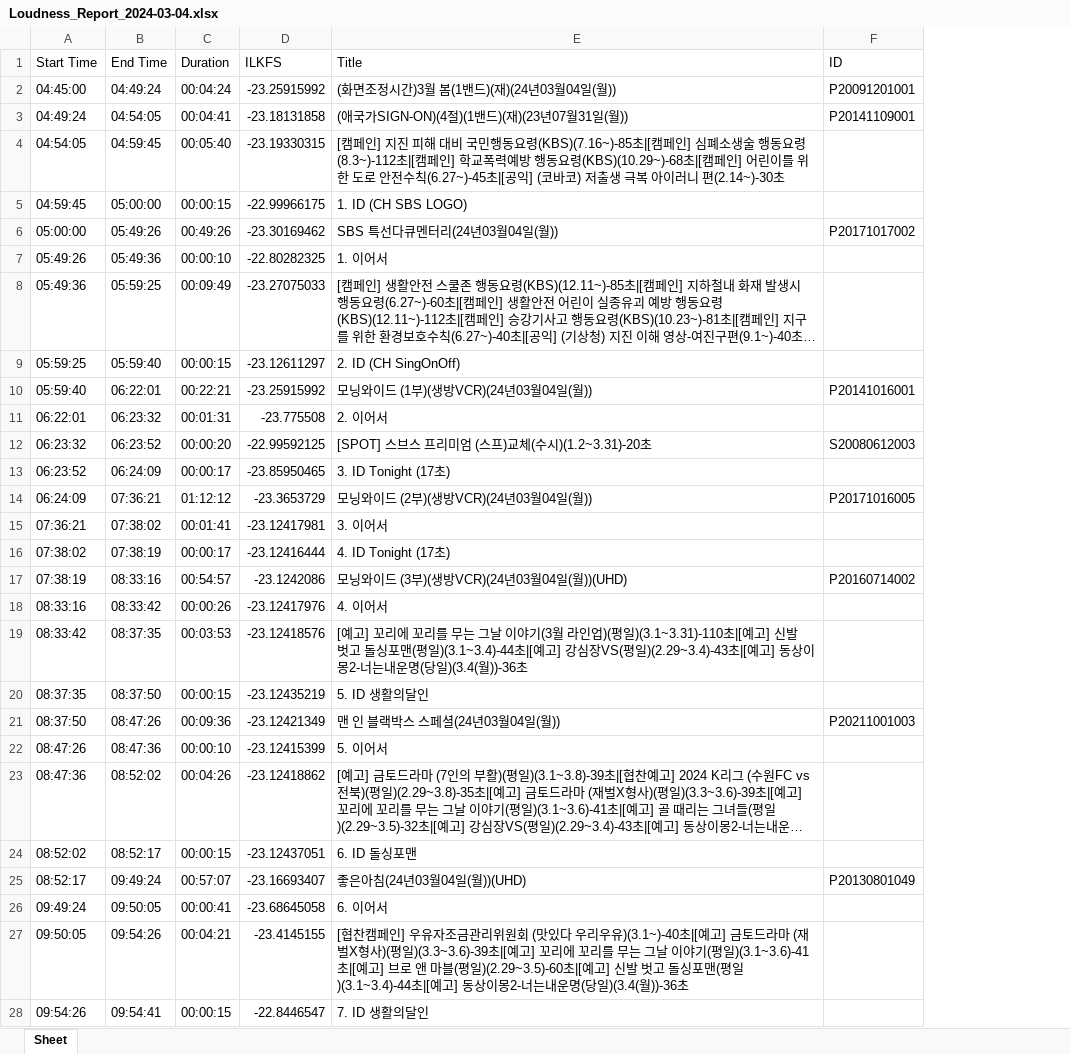
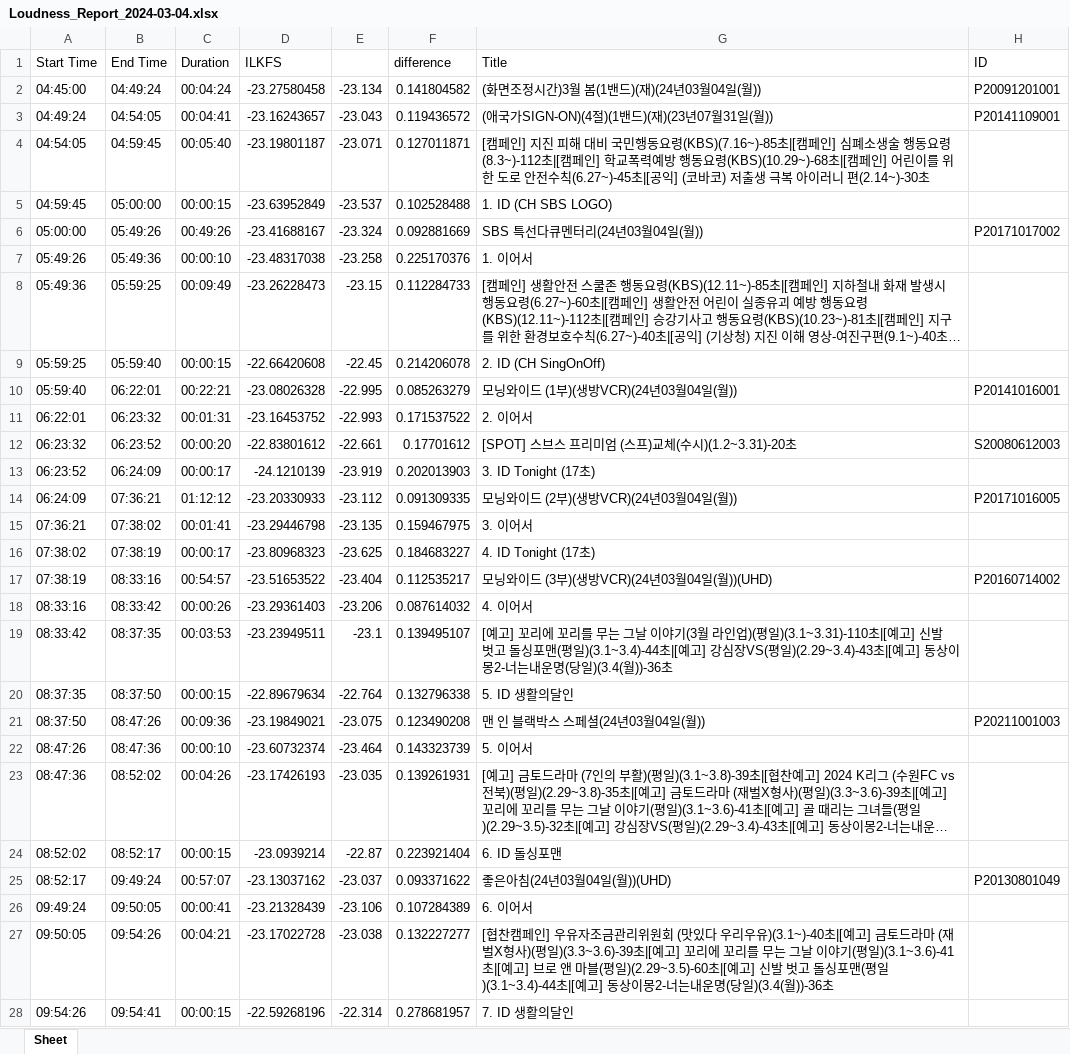
Before and after one commit to doduck210/LoudnessLogging, an Excel workbook: Loudness_Report_2024-03-04.xlsx, sheet Sheet, drawn as a sheet; only a part is shown; long unchanged cells end in …; values as stored, in another font and other column widths than the file's, no borders; the diff covers the shown part only; the diff names each change by its address in the sheet, - before the commit and + after, or states it on an @@ line.

```diff
--- a/Loudness_Report_2024-03-04.xlsx (sheet Sheet)
+++ b/Loudness_Report_2024-03-04.xlsx (sheet Sheet)
+column E, rows 2-28: -23.134 | -23.043 | -23.071 | -23.537 | -23.324 | -23.258 | -23.15 | -22.45 | -22.995 | -22.993 | -22.661 | -23.919 | -23.112 | -23.135 | -23.625 | -23.404 | -23.206 | -23.1 | -22.764 | -23.075 | -23.464 | -23.035 | -22.87 | -23.037 | -23.106 | -23.038 | -22.314
+column F (difference), rows 2-28: 0.141804582 | 0.119436572 | 0.127011871 | 0.102528488 | 0.092881669 | 0.225170376 | 0.112284733 | 0.214206078 | 0.085263279 | 0.171537522 | 0.17701612 | 0.202013903 | 0.091309335 | 0.159467975 | 0.184683227 | 0.112535217 | 0.087614032 | 0.139495107 | 0.132796338 | 0.123490208 | 0.143323739 | 0.139261931 | 0.223921404 | 0.093371622 | 0.107284389 | 0.132227277 | 0.278681957
-D2 (ILKFS): -23.25915992
+D2 (ILKFS): -23.27580458
-D3 (ILKFS): -23.18131858
+D3 (ILKFS): -23.16243657
-D4 (ILKFS): -23.19330315
+D4 (ILKFS): -23.19801187
-D5 (ILKFS): -22.99966175
+D5 (ILKFS): -23.63952849
-D6 (ILKFS): -23.30169462
+D6 (ILKFS): -23.41688167
-D7 (ILKFS): -22.80282325
+D7 (ILKFS): -23.48317038
-D8 (ILKFS): -23.27075033
+D8 (ILKFS): -23.26228473
-D9 (ILKFS): -23.12611297
+D9 (ILKFS): -22.66420608
-D10 (ILKFS): -23.25915992
+D10 (ILKFS): -23.08026328
-D11 (ILKFS): -23.775508
+D11 (ILKFS): -23.16453752
-D12 (ILKFS): -22.99592125
+D12 (ILKFS): -22.83801612
-D13 (ILKFS): -23.85950465
+D13 (ILKFS): -24.1210139
-D14 (ILKFS): -23.3653729
+D14 (ILKFS): -23.20330933
-D15 (ILKFS): -23.12417981
+D15 (ILKFS): -23.29446798
-D16 (ILKFS): -23.12416444
+D16 (ILKFS): -23.80968323
-D17 (ILKFS): -23.1242086
+D17 (ILKFS): -23.51653522
-D18 (ILKFS): -23.12417976
+D18 (ILKFS): -23.29361403
-D19 (ILKFS): -23.12418576
+D19 (ILKFS): -23.23949511
-D20 (ILKFS): -23.12435219
+D20 (ILKFS): -22.89679634
-D21 (ILKFS): -23.12421349
+D21 (ILKFS): -23.19849021
-D22 (ILKFS): -23.12415399
+D22 (ILKFS): -23.60732374
-D23 (ILKFS): -23.12418862
+D23 (ILKFS): -23.17426193
-D24 (ILKFS): -23.12437051
+D24 (ILKFS): -23.0939214
-D25 (ILKFS): -23.16693407
+D25 (ILKFS): -23.13037162
-D26 (ILKFS): -23.68645058
+D26 (ILKFS): -23.21328439
-D27 (ILKFS): -23.4145155
+D27 (ILKFS): -23.17022728
-D28 (ILKFS): -22.8446547
+D28 (ILKFS): -22.59268196
```
Also changed, not shown: 2 added rows and 68 edited cells elsewhere in this sheet, 2 other files.
